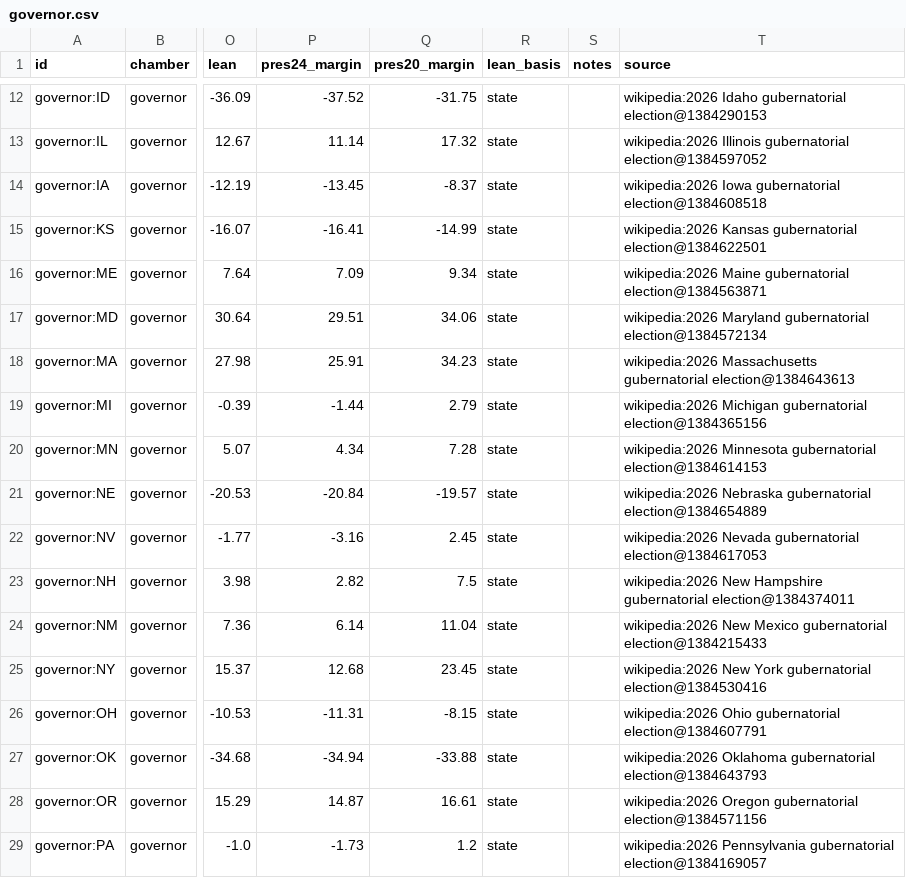
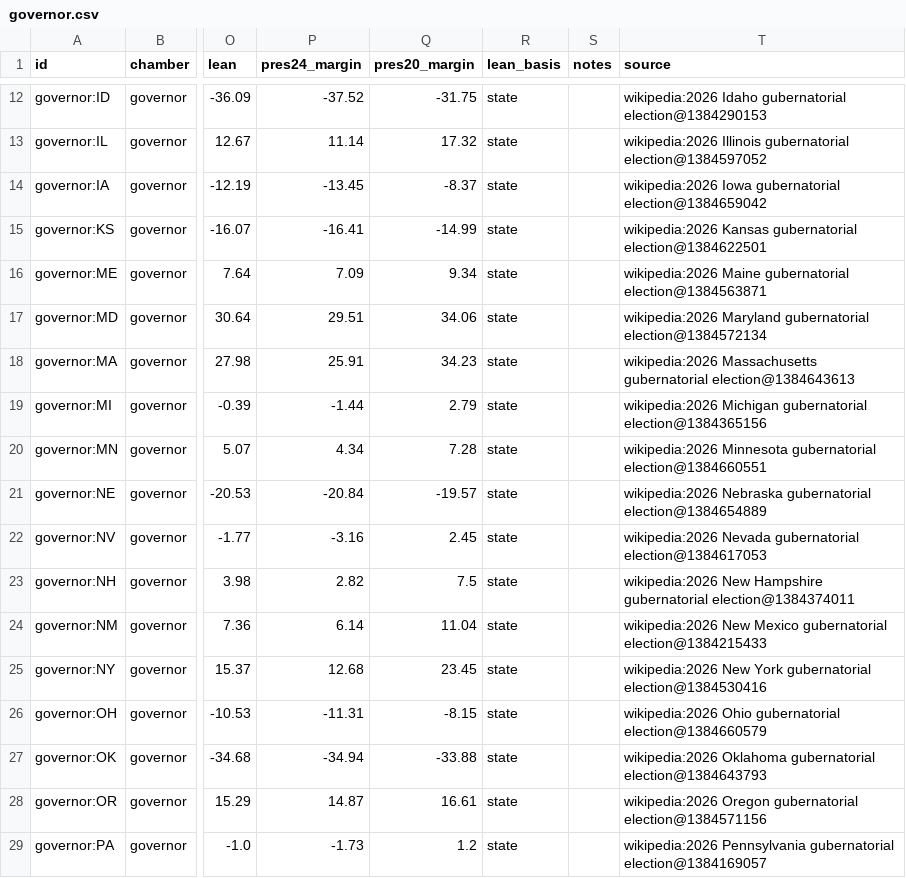
Before and after one commit to KaraZajac/MIDTERMS2026, a CSV file: data/races/governor.csv, drawn as a sheet; only a part is shown, gaps mark what is left out; the diff names each change by its address in the sheet, - before the commit and + after, or states it on an @@ line.

```diff
--- a/data/races/governor.csv
+++ b/data/races/governor.csv
-T14 (source): …Iowa gubernatorial election@1384608518
+T14 (source): …Iowa gubernatorial election@1384659042
-T20 (source): …Minnesota gubernatorial election@1384614153
+T20 (source): …Minnesota gubernatorial election@1384660551
-T26 (source): …Ohio gubernatorial election@1384607791
+T26 (source): …Ohio gubernatorial election@1384660579
```
Also changed, not shown: data/polls/races.csv, data/races/house.csv, 9 other files.
